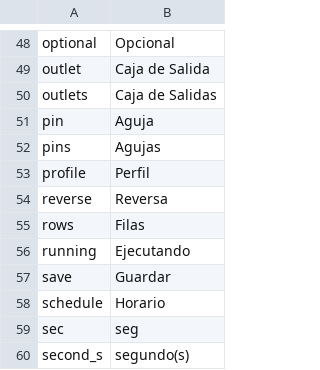
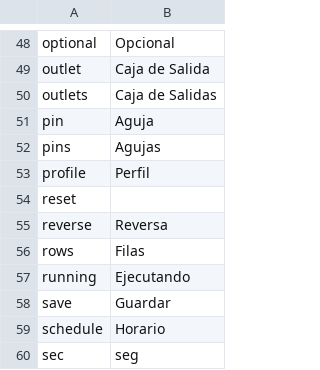
Before and after one commit to reef-pi/reef-pi, a CSV file: front-end/assets/translations/es.csv, drawn as a sheet; only a part is shown, gaps mark what is left out; the shorter side is filled out with more unchanged rows; the diff names each change by its address in the sheet, - before the commit and + after, or states it on an @@ line.

Commit message:
translation tabels synced

```diff
--- a/front-end/assets/translations/es.csv
+++ b/front-end/assets/translations/es.csv
+row 54: reset
```
Also changed, not shown: front-end/assets/translations/fa.csv, front-end/assets/translations/fr.csv, 5 other files.
